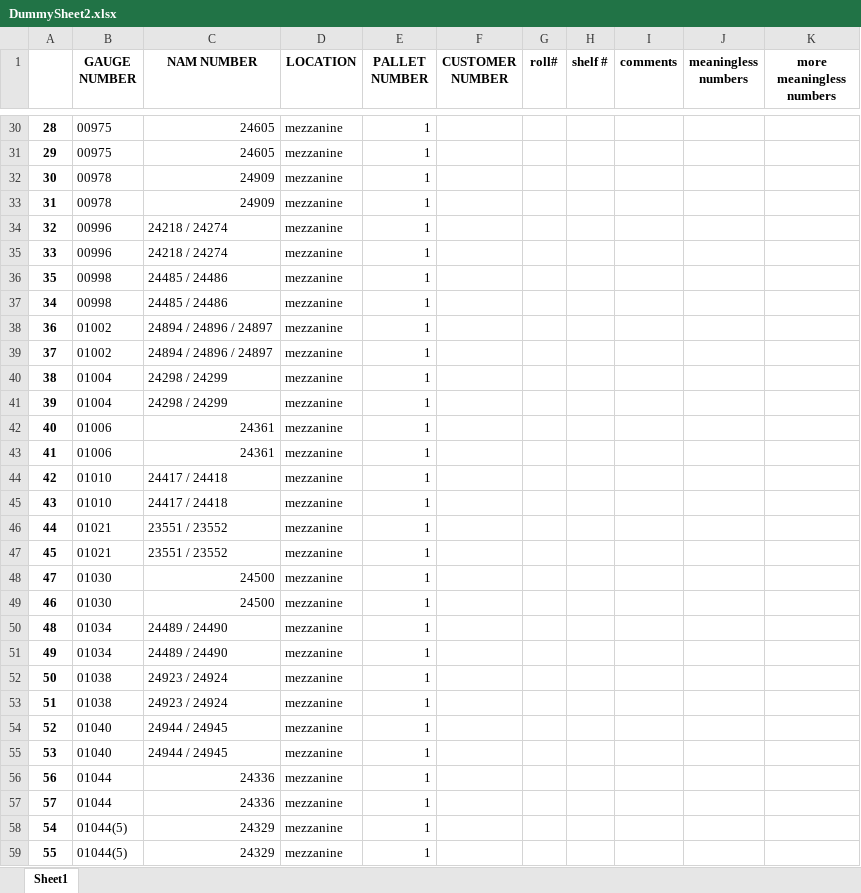
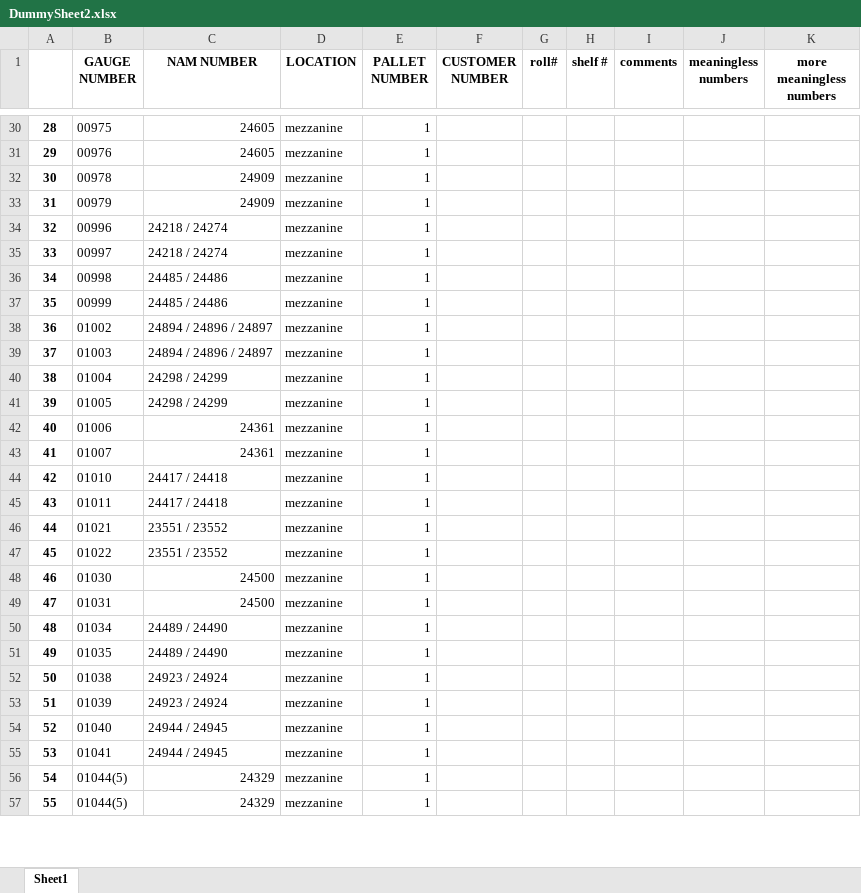
Before and after one commit to Xerxes979/GaugeNamProject, an Excel workbook: DummySheet2.xlsx, sheet Sheet1, drawn as a sheet; only a part is shown, gaps mark what is left out; values as stored, in another font and other column widths than the file's, no borders; removed rows and columns are numbered as before the commit, all else as after; the diff covers the shown part only; the diff names each change by its address in the sheet, - before the commit and + after, or states it on an @@ line.

Commit message:
got the sorting to work with '/' separated values. for some reason removing the last sort by gauge value after the editing was what fixed it.

```diff
--- a/DummySheet2.xlsx (sheet Sheet1)
+++ b/DummySheet2.xlsx (sheet Sheet1)
-B31 (GAUGE NUMBER): 00975
+B31 (GAUGE NUMBER): 00976
-B33 (GAUGE NUMBER): 00978
+B33 (GAUGE NUMBER): 00979
-B35 (GAUGE NUMBER): 00996
+B35 (GAUGE NUMBER): 00997
-row 36: 35 | 00998 | 24485 / 24486 | mezzanine | 1
+row 37: 35 | 00999 | 24485 / 24486 | mezzanine | 1
-B39 (GAUGE NUMBER): 01002
+B39 (GAUGE NUMBER): 01003
-B41 (GAUGE NUMBER): 01004
+B41 (GAUGE NUMBER): 01005
-B43 (GAUGE NUMBER): 01006
+B43 (GAUGE NUMBER): 01007
-B45 (GAUGE NUMBER): 01010
+B45 (GAUGE NUMBER): 01011
-B47 (GAUGE NUMBER): 01021
+B47 (GAUGE NUMBER): 01022
-row 48: 47 | 01030 | 24500 | mezzanine | 1
+row 49: 47 | 01031 | 24500 | mezzanine | 1
-B51 (GAUGE NUMBER): 01034
+B51 (GAUGE NUMBER): 01035
-B53 (GAUGE NUMBER): 01038
+B53 (GAUGE NUMBER): 01039
-B55 (GAUGE NUMBER): 01040
+B55 (GAUGE NUMBER): 01041
@@ row 56 moved to row 58: 56 @@
-row 57: 57 | 01044 | 24336 | mezzanine | 1
```
Also changed, not shown: 9 added rows, 8 removed rows, 43 moved rows and 35 edited cells elsewhere in this sheet, 1 other file.
